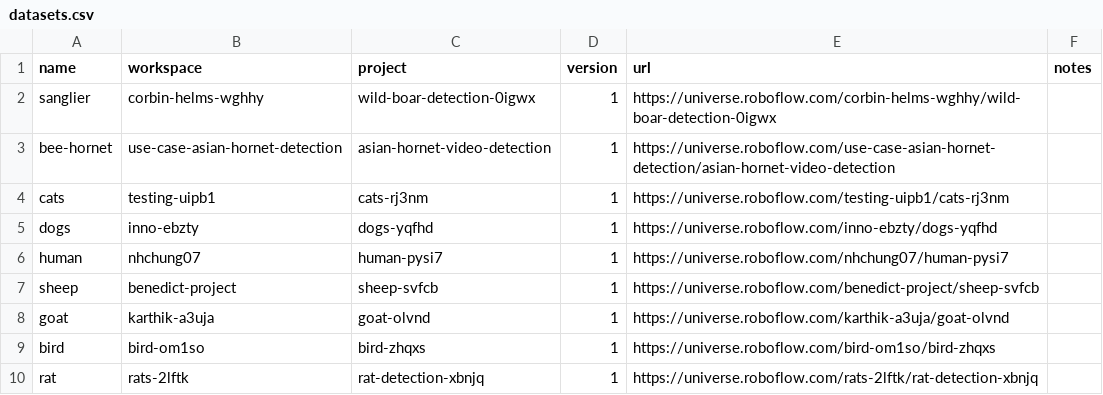
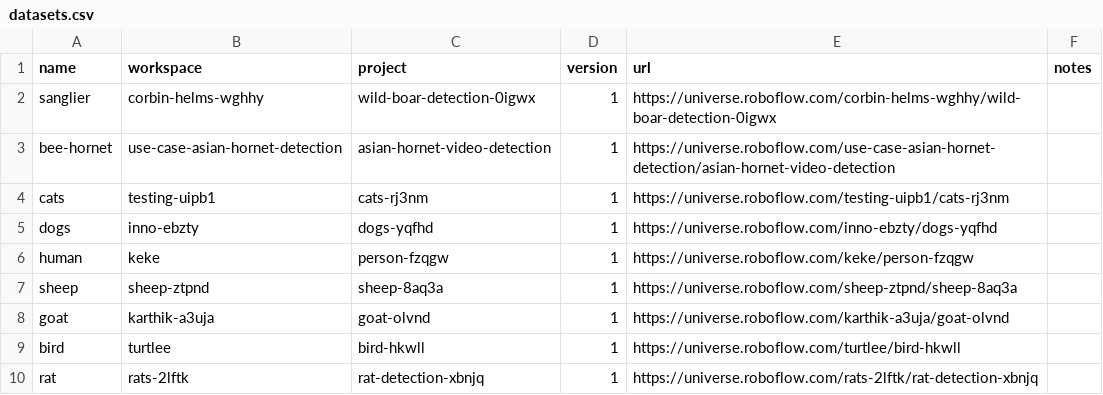
Before and after one commit to aschafers/keelho-train, a CSV file: datasets.csv, drawn as a sheet.

```diff
--- a/datasets.csv
+++ b/datasets.csv
@@ -5,6 +5,6 @@ cats,testing-uipb1,cats-rj3nm,1,https://universe.roboflow.com/testing-uipb1/cats
 dogs,inno-ebzty,dogs-yqfhd,1,https://universe.roboflow.com/inno-ebzty/dogs-yqfhd,
-human,nhchung07,human-pysi7,1,https://universe.roboflow.com/nhchung07/human-pysi7,
-sheep,benedict-project,sheep-svfcb,1,https://universe.roboflow.com/benedict-project/sheep-svfcb,
+human,keke,person-fzqgw,1,https://universe.roboflow.com/keke/person-fzqgw,
+sheep,sheep-ztpnd,sheep-8aq3a,1,https://universe.roboflow.com/sheep-ztpnd/sheep-8aq3a,
 goat,karthik-a3uja,goat-olvnd,1,https://universe.roboflow.com/karthik-a3uja/goat-olvnd,
-bird,bird-om1so,bird-zhqxs,1,https://universe.roboflow.com/bird-om1so/bird-zhqxs,
+bird,turtlee,bird-hkwll,1,https://universe.roboflow.com/turtlee/bird-hkwll,
 rat,rats-2lftk,rat-detection-xbnjq,1,https://universe.roboflow.com/rats-2lftk/rat-detection-xbnjq,
```
Also changed, not shown: 1 other file.
